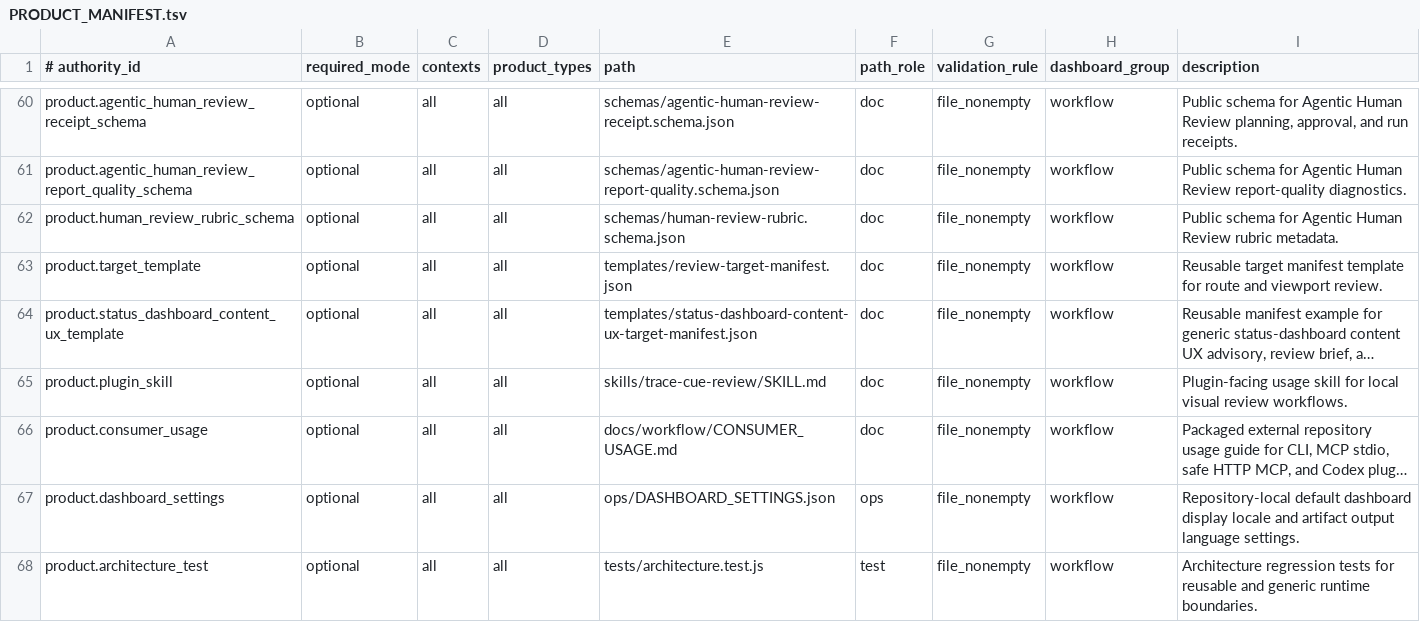
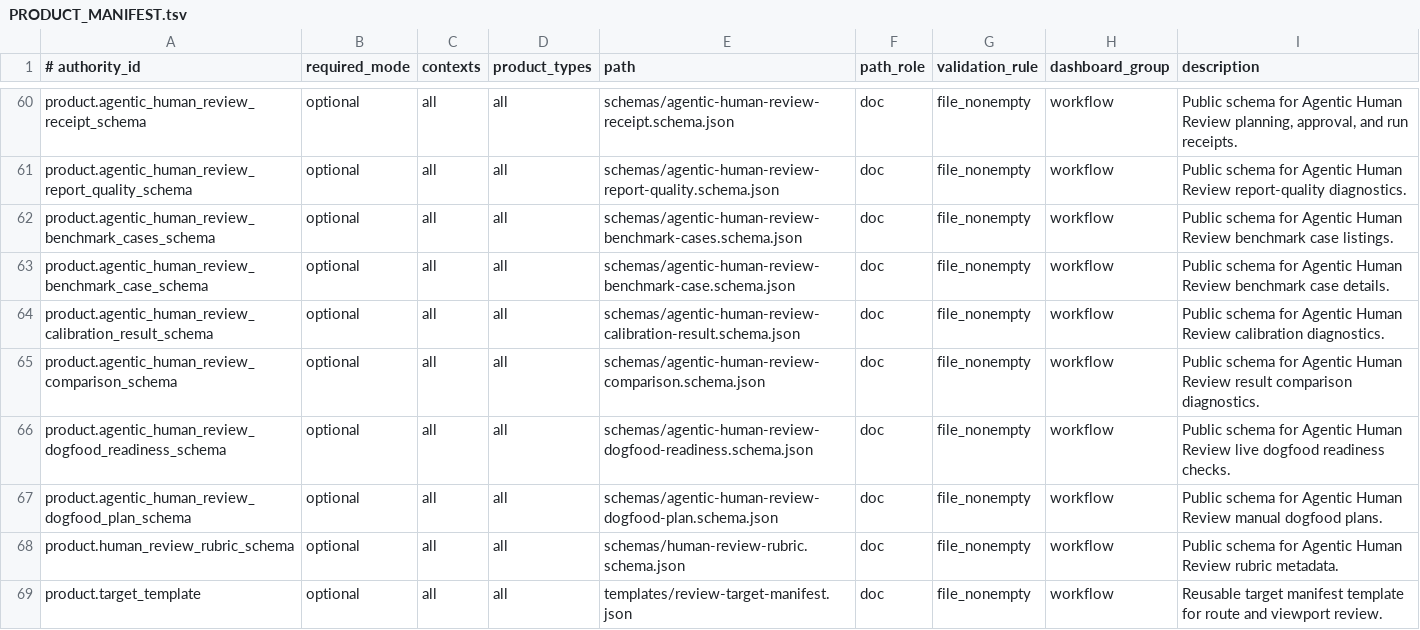
Before and after one commit to xxxMasahiro/trace-cue, a TSV file: ops/PRODUCT_MANIFEST.tsv, drawn as a sheet; only a part is shown, gaps mark what is left out; the shorter side is filled out with more unchanged rows; long unchanged cells end in ….

Commit message:
Complete agentic human review readiness

```diff
--- a/ops/PRODUCT_MANIFEST.tsv
+++ b/ops/PRODUCT_MANIFEST.tsv
@@ -61,2 +61,8 @@ product.agentic_human_review_receipt_schema	optional	all	all	schemas/agentic-hum
 product.agentic_human_review_report_quality_schema	optional	all	all	schemas/agentic-human-review-report-quality.schema.json	doc	file_nonempty	workflow	Public schema for Agentic Human Review report-quality diagnostics.
+product.agentic_human_review_benchmark_cases_schema	optional	all	all	schemas/agentic-human-review-benchmark-cases.schema.json	doc	file_nonempty	workflow	Public schema for Agentic Human Review benchmark case listings.
+product.agentic_human_review_benchmark_case_schema	optional	all	all	schemas/agentic-human-review-benchmark-case.schema.json	doc	file_nonempty	workflow	Public schema for Agentic Human Review benchmark case details.
+product.agentic_human_review_calibration_result_schema	optional	all	all	schemas/agentic-human-review-calibration-result.schema.json	doc	file_nonempty	workflow	Public schema for Agentic Human Review calibration diagnostics.
+product.agentic_human_review_comparison_schema	optional	all	all	schemas/agentic-human-review-comparison.schema.json	doc	file_nonempty	workflow	Public schema for Agentic Human Review result comparison diagnostics.
+product.agentic_human_review_dogfood_readiness_schema	optional	all	all	schemas/agentic-human-review-dogfood-readiness.schema.json	doc	file_nonempty	workflow	Public schema for Agentic Human Review live dogfood readiness checks.
+product.agentic_human_review_dogfood_plan_schema	optional	all	all	schemas/agentic-human-review-dogfood-plan.schema.json	doc	file_nonempty	workflow	Public schema for Agentic Human Review manual dogfood plans.
 product.human_review_rubric_schema	optional	all	all	schemas/human-review-rubric.schema.json	doc	file_nonempty	workflow	Public schema for Agentic Human Review rubric metadata.
```
Also changed, not shown: 30 other files.
